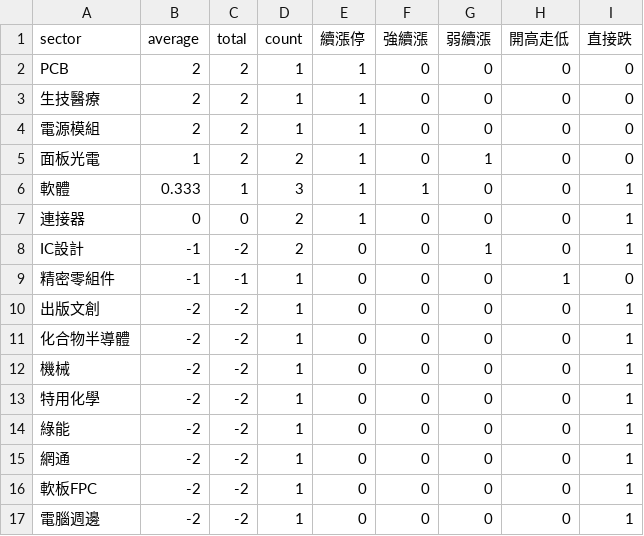
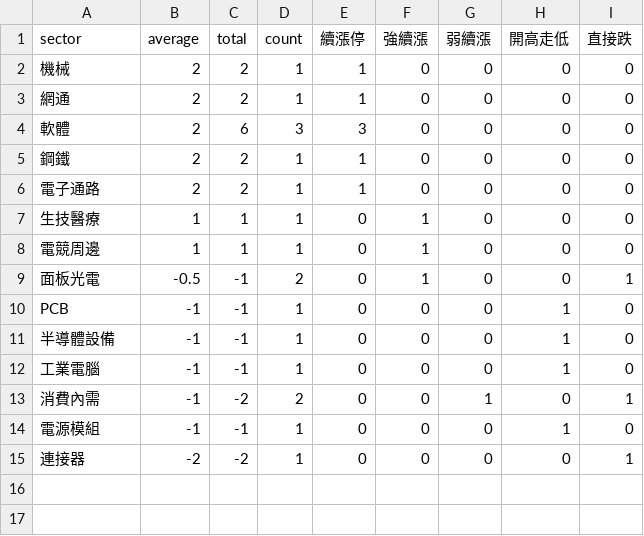
Before and after one commit to ilovechenjj986/daytrade-scoreboard, a CSV file: site/sector_scoreboard.csv, drawn as a sheet.

```diff
--- a/site/sector_scoreboard.csv
+++ b/site/sector_scoreboard.csv
@@ -1,17 +1,15 @@
 "sector","average","total","count","續漲停","強續漲","弱續漲","開高走低","直接跌"
-"PCB","2","2","1","1","0","0","0","0"
-"生技醫療","2","2","1","1","0","0","0","0"
-"電源模組","2","2","1","1","0","0","0","0"
-"面板光電","1","2","2","1","0","1","0","0"
-"軟體","0.333","1","3","1","1","0","0","1"
-"連接器","0","0","2","1","0","0","0","1"
-"IC設計","-1","-2","2","0","0","1","0","1"
-"精密零組件","-1","-1","1","0","0","0","1","0"
-"出版文創","-2","-2","1","0","0","0","0","1"
-"化合物半導體","-2","-2","1","0","0","0","0","1"
-"機械","-2","-2","1","0","0","0","0","1"
-"特用化學","-2","-2","1","0","0","0","0","1"
-"綠能","-2","-2","1","0","0","0","0","1"
-"網通","-2","-2","1","0","0","0","0","1"
-"軟板FPC","-2","-2","1","0","0","0","0","1"
-"電腦週邊","-2","-2","1","0","0","0","0","1"
+"機械","2","2","1","1","0","0","0","0"
+"網通","2","2","1","1","0","0","0","0"
+"軟體","2","6","3","3","0","0","0","0"
+"鋼鐵","2","2","1","1","0","0","0","0"
+"電子通路","2","2","1","1","0","0","0","0"
+"生技醫療","1","1","1","0","1","0","0","0"
+"電競周邊","1","1","1","0","1","0","0","0"
+"面板光電","-0.5","-1","2","0","1","0","0","1"
+"PCB","-1","-1","1","0","0","0","1","0"
+"半導體設備","-1","-1","1","0","0","0","1","0"
+"工業電腦","-1","-1","1","0","0","0","1","0"
+"消費內需","-1","-2","2","0","0","1","0","1"
+"電源模組","-1","-1","1","0","0","0","1","0"
+"連接器","-2","-2","1","0","0","0","0","1"
```
Also changed, not shown: 16 other files.
